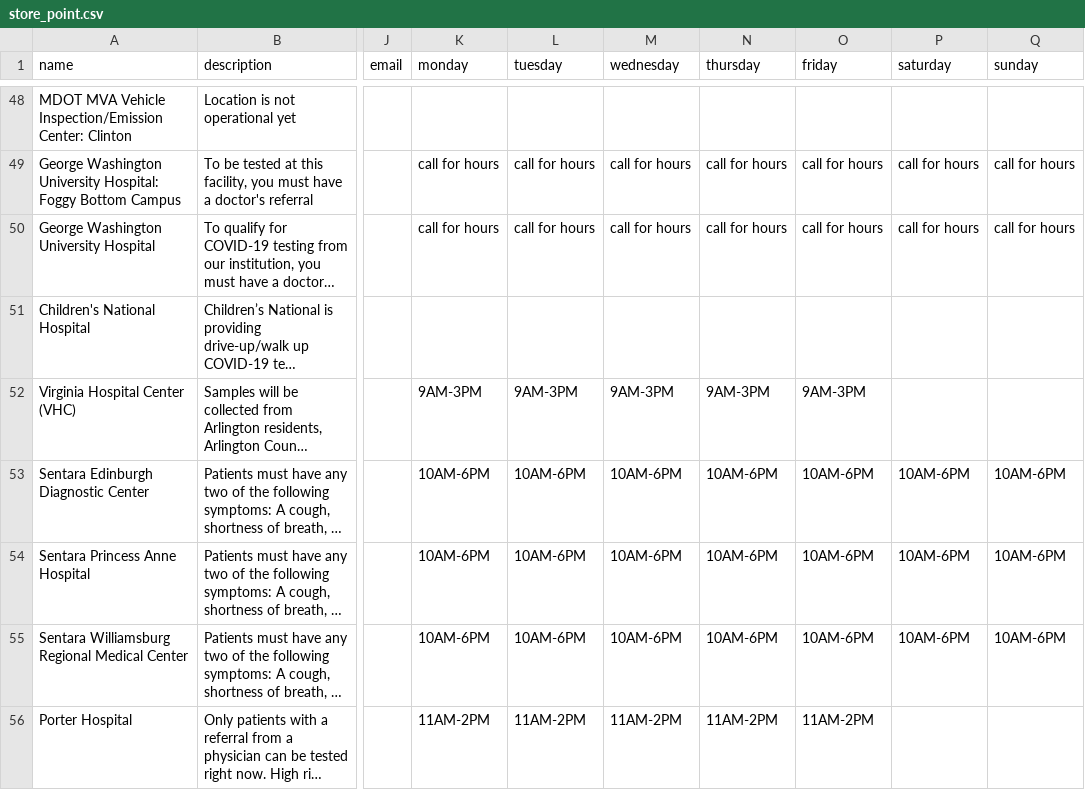
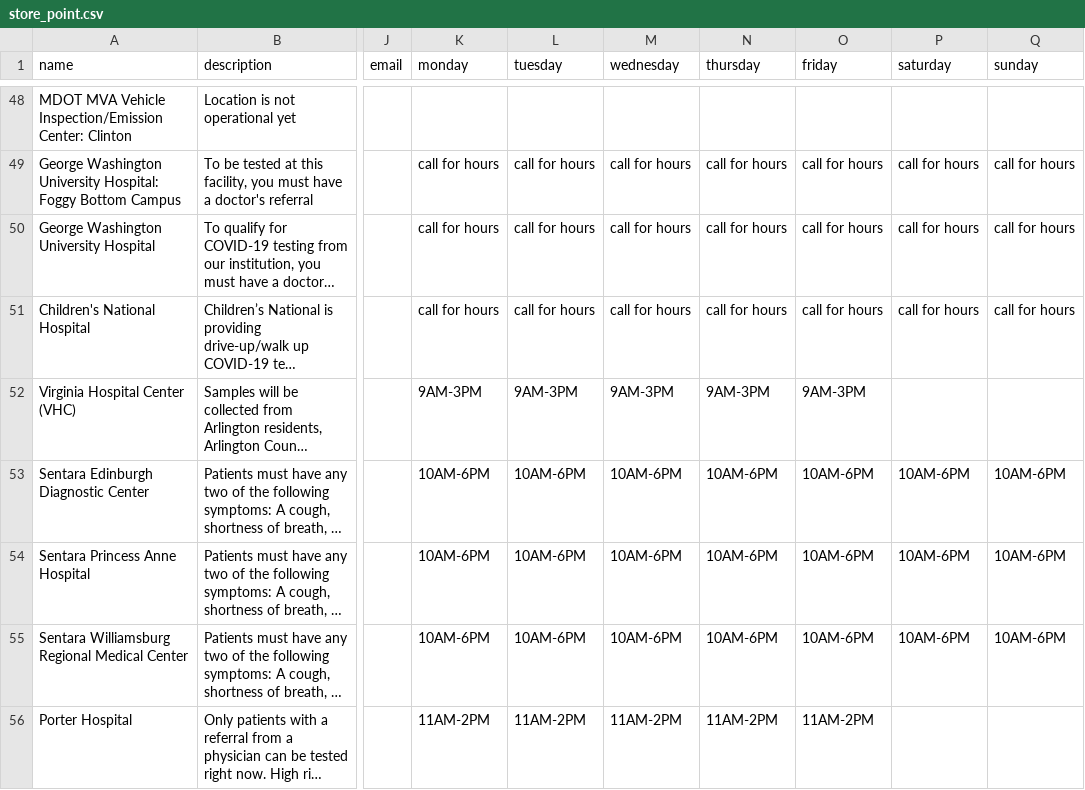
Before and after one commit to Spark-Bio/covid-storepoint, a CSV file: data/store_point.csv, drawn as a sheet; only a part is shown, gaps mark what is left out; long unchanged cells end in …; the diff covers the shown part only; the diff names each change by its address in the sheet, - before the commit and + after, or states it on an @@ line.

```diff
--- a/data/store_point.csv
+++ b/data/store_point.csv
-K51 (monday): (empty)
+K51 (monday): call for hours
-L51 (tuesday): (empty)
+L51 (tuesday): call for hours
-M51 (wednesday): (empty)
+M51 (wednesday): call for hours
-N51 (thursday): (empty)
+N51 (thursday): call for hours
-O51 (friday): (empty)
+O51 (friday): call for hours
-P51 (saturday): (empty)
+P51 (saturday): call for hours
-Q51 (sunday): (empty)
+Q51 (sunday): call for hours
```
Also changed, not shown: 5 edited cells elsewhere in this file, data/current_source.csv.
